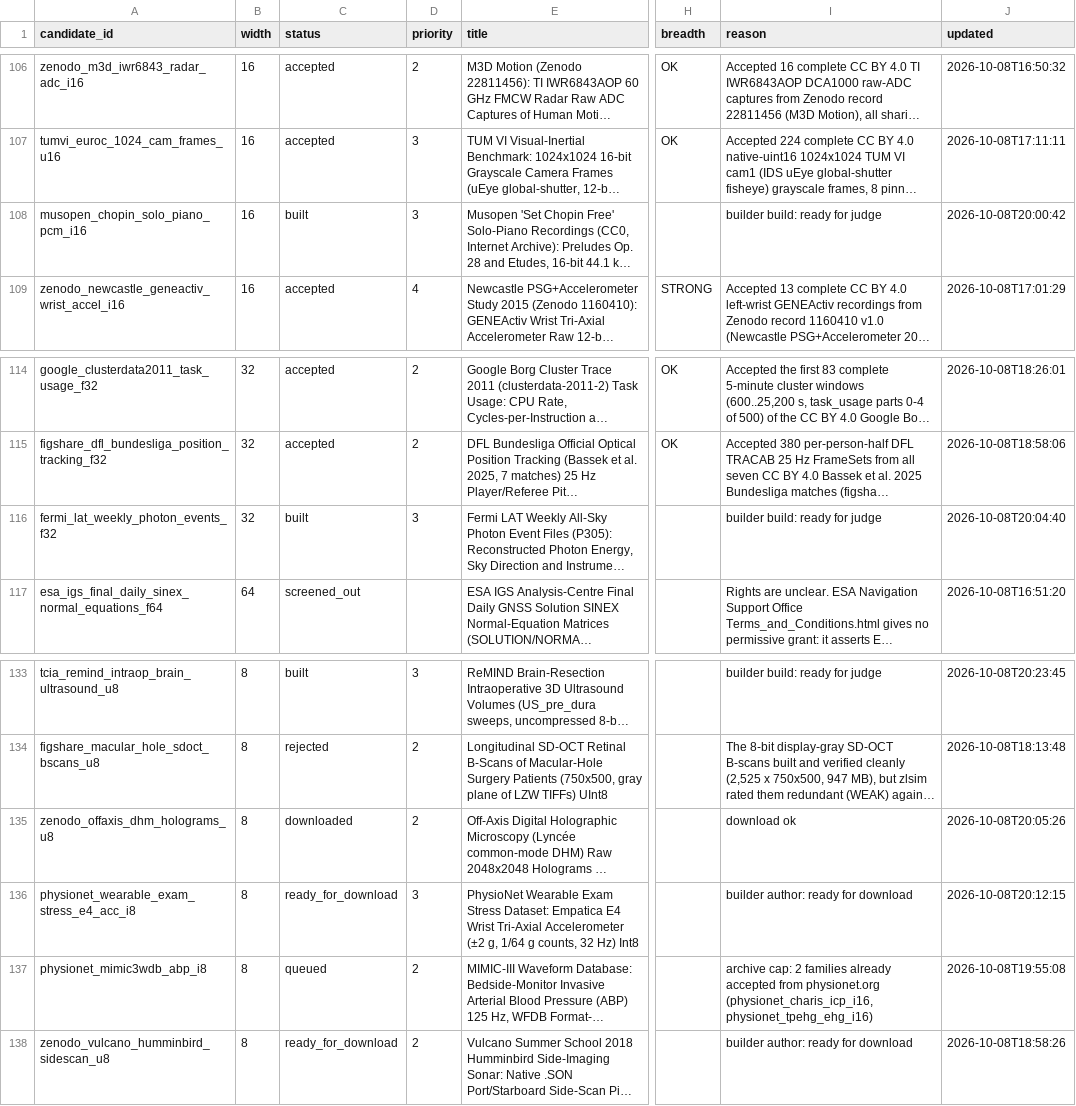
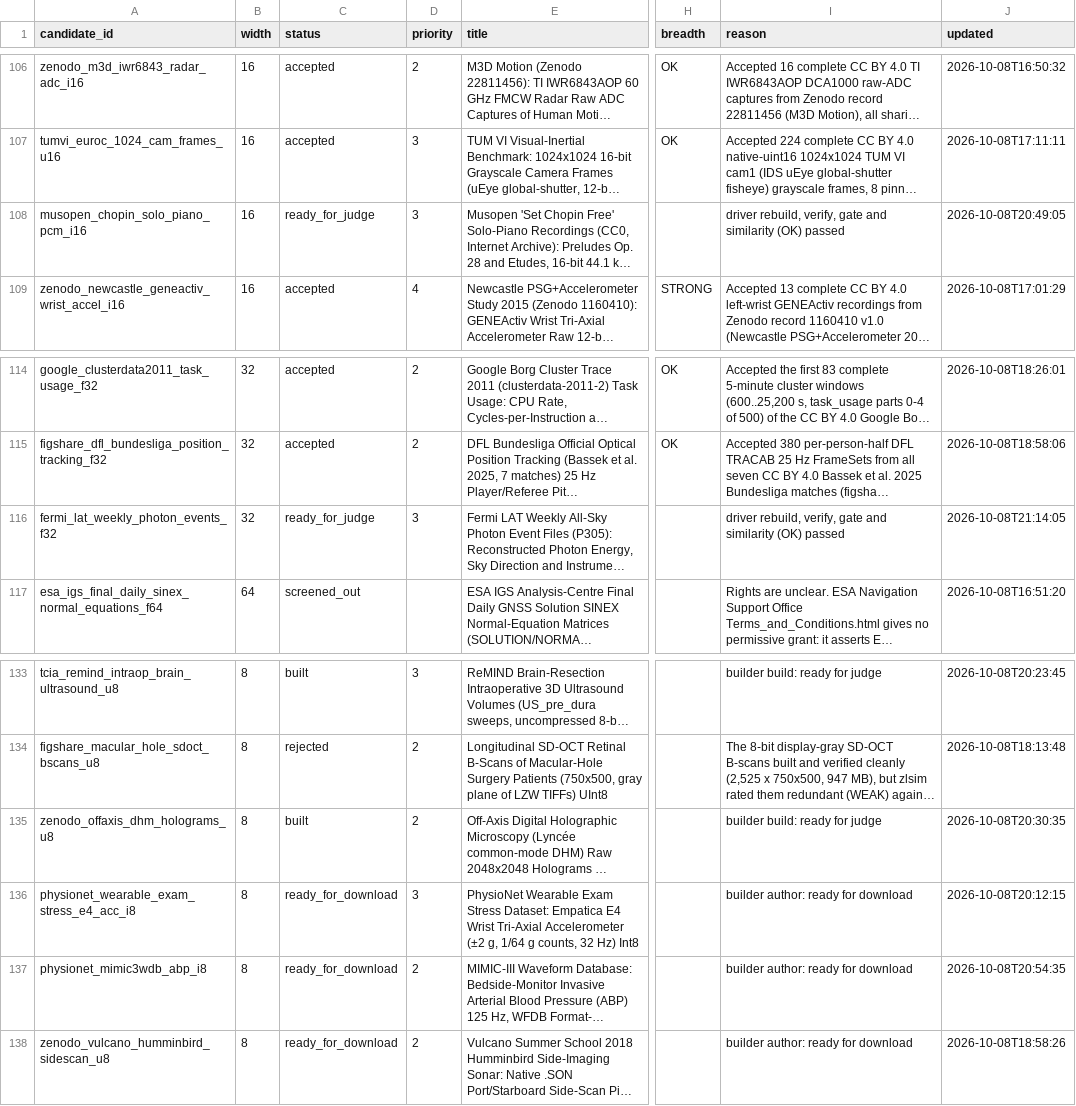
Before and after one commit to Cyan4973/public_datasets_collection, a TSV file: pipeline/candidates.tsv, drawn as a sheet; only a part is shown, gaps mark what is left out; long unchanged cells end in …; the diff names each change by its address in the sheet, - before the commit and + after, or states it on an @@ line.

Commit message:
Update autocollect ledger

```diff
--- a/pipeline/candidates.tsv
+++ b/pipeline/candidates.tsv
-C108 (status): built
+C108 (status): ready_for_judge
-I108 (reason): builder build: ready for judge
+I108 (reason): driver rebuild, verify, gate and similarity (OK) passed
-J108 (updated): 2026-10-08T20:00:42
+J108 (updated): 2026-10-08T20:49:05
-C116 (status): built
+C116 (status): ready_for_judge
-I116 (reason): builder build: ready for judge
+I116 (reason): driver rebuild, verify, gate and similarity (OK) passed
-J116 (updated): 2026-10-08T20:04:40
+J116 (updated): 2026-10-08T21:14:05
-C135 (status): downloaded
+C135 (status): built
-I135 (reason): download ok
+I135 (reason): builder build: ready for judge
-J135 (updated): 2026-10-08T20:05:26
+J135 (updated): 2026-10-08T20:30:35
-C137 (status): queued
+C137 (status): ready_for_download
-I137 (reason): archive cap: 2 families already accepted from physionet.org (physionet_charis_icp_i16, physionet_tpehg_ehg_i16)
+I137 (reason): builder author: ready for download
-J137 (updated): 2026-10-08T19:55:08
+J137 (updated): 2026-10-08T20:54:35
```
